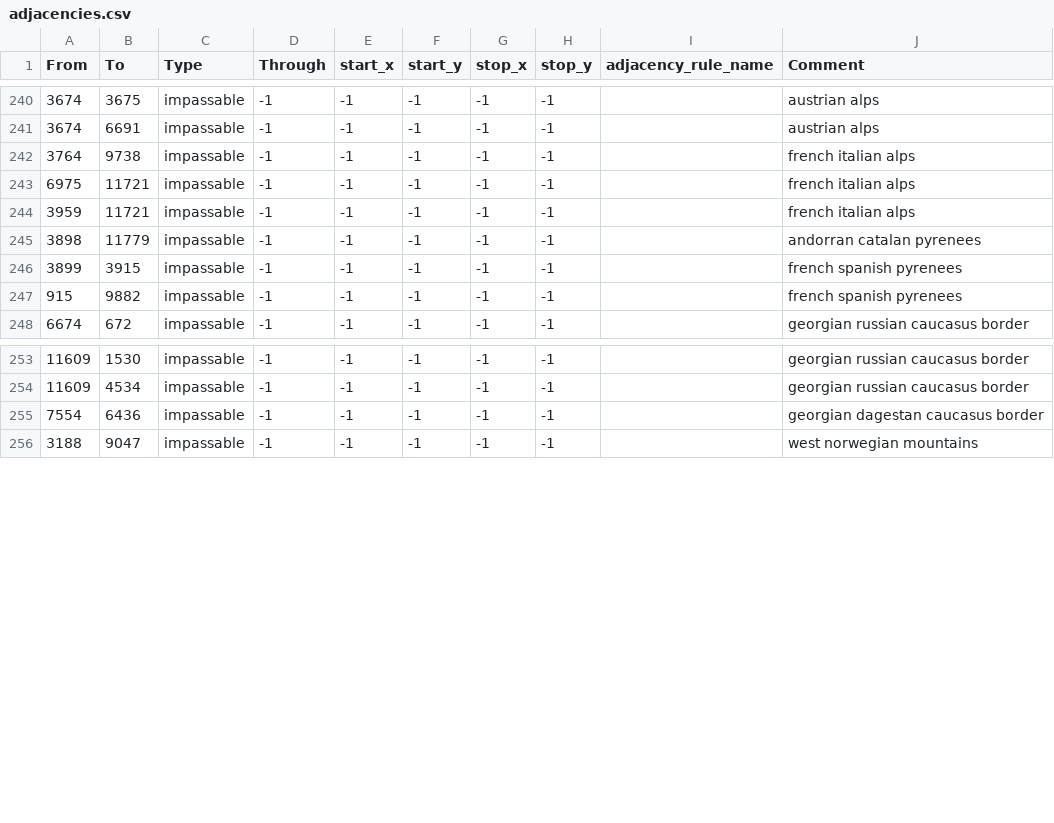
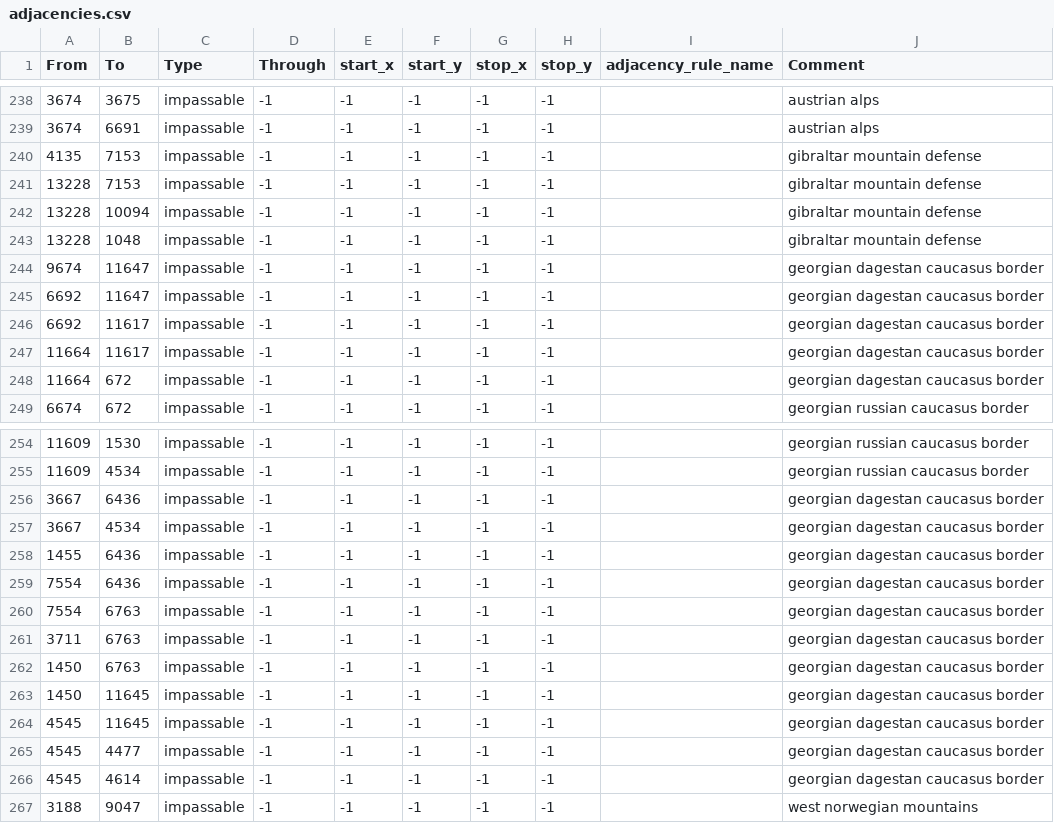
Before and after one commit to Endsiegg/scuffed56V7, a CSV file: map/adjacencies.csv, drawn as a sheet; only a part is shown, gaps mark what is left out; the diff covers the shown part only.

```diff
--- a/map/adjacencies.csv
+++ b/map/adjacencies.csv
@@ -241,8 +239,11 @@ From;To;Type;Through;start_x;start_y;stop_x;stop_y;adjacency_rule_name;Comment
 3674;6691;impassable;-1;-1;-1;-1;-1;;austrian alps
-3764;9738;impassable;-1;-1;-1;-1;-1;;french italian alps
-6975;11721;impassable;-1;-1;-1;-1;-1;;french italian alps
-3959;11721;impassable;-1;-1;-1;-1;-1;;french italian alps
-3898;11779;impassable;-1;-1;-1;-1;-1;;andorran catalan pyrenees
-3899;3915;impassable;-1;-1;-1;-1;-1;;french spanish pyrenees
-915;9882;impassable;-1;-1;-1;-1;-1;;french spanish pyrenees
+4135;7153;impassable;-1;-1;-1;-1;-1;;gibraltar mountain defense
+13228;7153;impassable;-1;-1;-1;-1;-1;;gibraltar mountain defense
+13228;10094;impassable;-1;-1;-1;-1;-1;;gibraltar mountain defense
+13228;1048;impassable;-1;-1;-1;-1;-1;;gibraltar mountain defense
+9674;11647;impassable;-1;-1;-1;-1;-1;;georgian dagestan caucasus border
+6692;11647;impassable;-1;-1;-1;-1;-1;;georgian dagestan caucasus border
+6692;11617;impassable;-1;-1;-1;-1;-1;;georgian dagestan caucasus border
+11664;11617;impassable;-1;-1;-1;-1;-1;;georgian dagestan caucasus border
+11664;672;impassable;-1;-1;-1;-1;-1;;georgian dagestan caucasus border
 6674;672;impassable;-1;-1;-1;-1;-1;;georgian russian caucasus border
@@ -254,3 +255,13 @@ From;To;Type;Through;start_x;start_y;stop_x;stop_y;adjacency_rule_name;Comment
 11609;4534;impassable;-1;-1;-1;-1;-1;;georgian russian caucasus border
+3667;6436;impassable;-1;-1;-1;-1;-1;;georgian dagestan caucasus border
+3667;4534;impassable;-1;-1;-1;-1;-1;;georgian dagestan caucasus border
+1455;6436;impassable;-1;-1;-1;-1;-1;;georgian dagestan caucasus border
 7554;6436;impassable;-1;-1;-1;-1;-1;;georgian dagestan caucasus border
+7554;6763;impassable;-1;-1;-1;-1;-1;;georgian dagestan caucasus border
+3711;6763;impassable;-1;-1;-1;-1;-1;;georgian dagestan caucasus border
+1450;6763;impassable;-1;-1;-1;-1;-1;;georgian dagestan caucasus border
+1450;11645;impassable;-1;-1;-1;-1;-1;;georgian dagestan caucasus border
+4545;11645;impassable;-1;-1;-1;-1;-1;;georgian dagestan caucasus border
+4545;4477;impassable;-1;-1;-1;-1;-1;;georgian dagestan caucasus border
+4545;4614;impassable;-1;-1;-1;-1;-1;;georgian dagestan caucasus border
 3188;9047;impassable;-1;-1;-1;-1;-1;;west norwegian mountains
```
Also changed, not shown: 2 removed rows elsewhere in this file, 4 other files.
